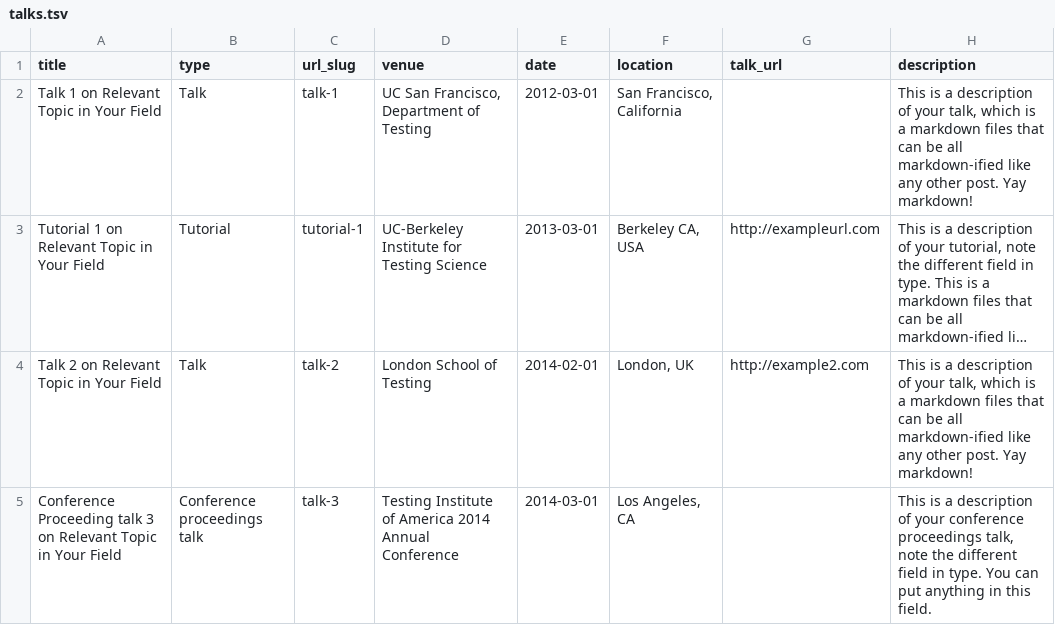
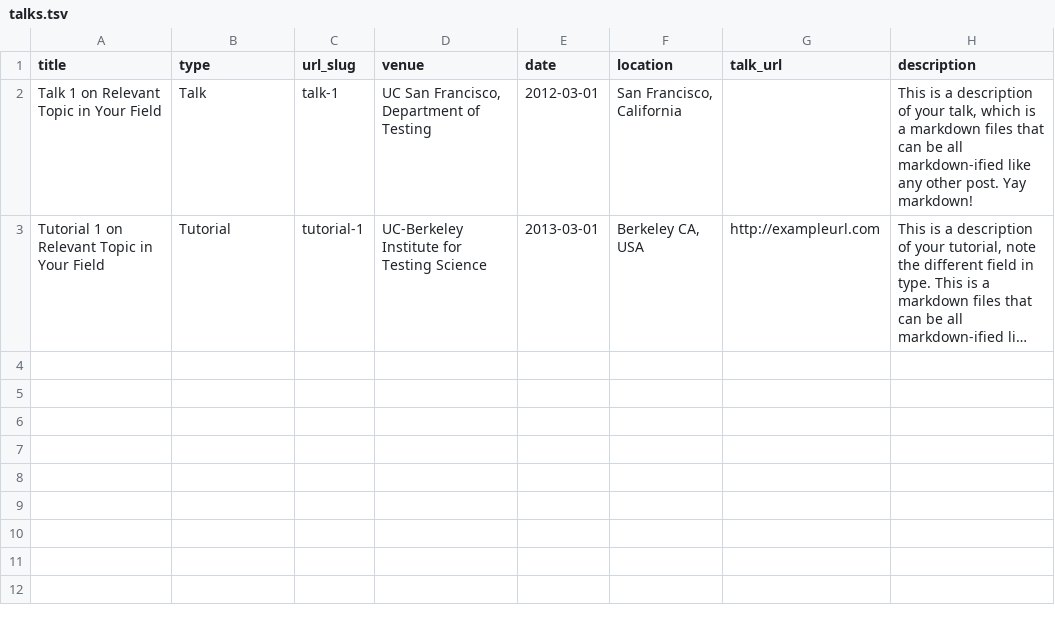
Before and after one commit to WladimirLct/wladimirlct.github.io, a TSV file: markdown_generator/talks.tsv, drawn as a sheet; long unchanged cells end in …; the diff names each change by its address in the sheet, - before the commit and + after, or states it on an @@ line.

```diff
--- a/markdown_generator/talks.tsv
+++ b/markdown_generator/talks.tsv
-row 4: Talk 2 on Relevant Topic in Your Field | Talk | talk-2 | London School of Testing | 2014-02-01 | London, UK | http://example2.com | This is a description of your talk, which is a markdown files that can be all markdown-ified like any other post. Yay markdown!
-row 5: Conference Proceeding talk 3 on Relevant Topic in Your Field | Conference proceedings talk | talk-3 | Testing Institute of America 2014 Annual Conference | 2014-03-01 | Los Angeles, CA |  | This is a description of your conference proceedings talk, note the different field in type. You can put anything in this field.
```
Also changed, not shown: markdown_generator/publications.csv, markdown_generator/publications.tsv, 13 other files.
